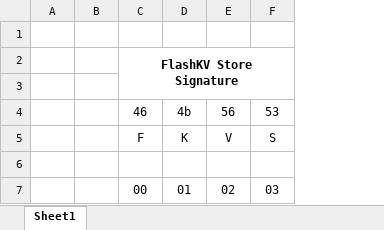
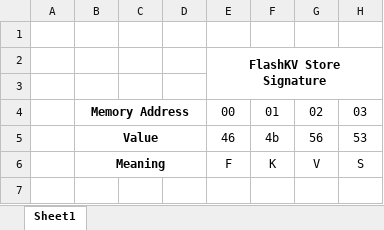
Before and after one commit to joeinman/FlashKV, an Excel workbook: docs/Serialisation Structure.xlsx, sheet Sheet1, drawn as a sheet; only a part is shown; values as stored, in another font and other column widths than the file's, no borders; removed rows and columns are numbered as before the commit, all else as after; rows hold the shown columns only; the diff names each change by its address in the sheet, - before the commit and + after, or states it on an @@ line.

```diff
--- a/docs/Serialisation Structure.xlsx (sheet Sheet1)
+++ b/docs/Serialisation Structure.xlsx (sheet Sheet1)
+column B, rows 5-6: Value | Meaning
+column D, empty
@@ row 7 moved to row 4: Memory Address @@
-row 6: (empty)
```
Also changed, not shown: 1 other file.
